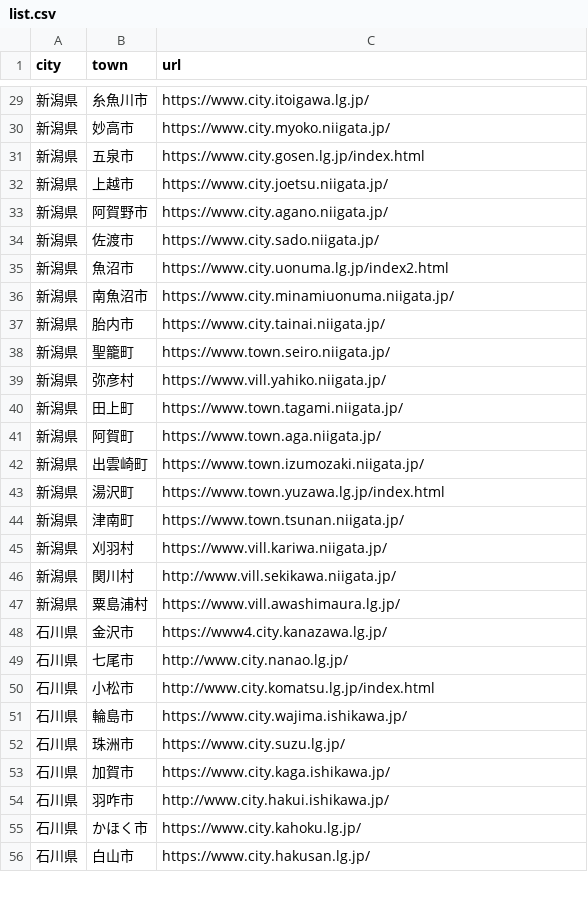
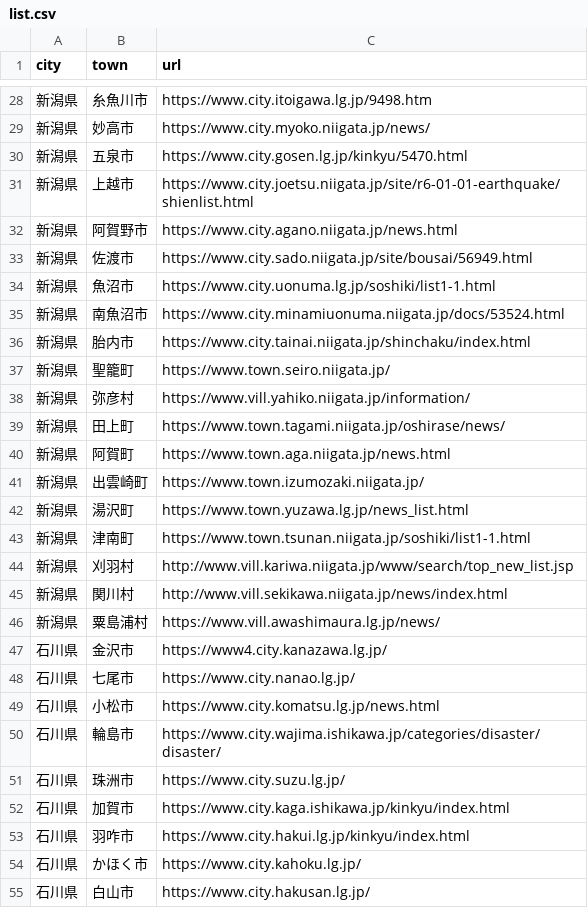
Before and after one commit to hello112334/website_update_check_tool, a CSV file: list.csv, drawn as a sheet; only a part is shown, gaps mark what is left out; addresses are those after the commit; the diff covers the shown part only; the diff names each change by its address in the sheet, - before the commit and + after, or states it on an @@ line.

Commit message:
update list

```diff
--- a/list.csv
+++ b/list.csv
-C28 (url): https://www.city.itoigawa.lg.jp/
+C28 (url): https://www.city.itoigawa.lg.jp/9498.htm
-C29 (url): https://www.city.myoko.niigata.jp/
+C29 (url): https://www.city.myoko.niigata.jp/news/
-C30 (url): https://www.city.gosen.lg.jp/index.html
+C30 (url): https://www.city.gosen.lg.jp/kinkyu/5470.html
-C31 (url): https://www.city.joetsu.niigata.jp/
+C31 (url): https://www.city.joetsu.niigata.jp/site/r6-01-01-earthquake/shienlist.html
-C32 (url): https://www.city.agano.niigata.jp/
+C32 (url): https://www.city.agano.niigata.jp/news.html
-C33 (url): https://www.city.sado.niigata.jp/
+C33 (url): https://www.city.sado.niigata.jp/site/bousai/56949.html
-C34 (url): https://www.city.uonuma.lg.jp/index2.html
+C34 (url): https://www.city.uonuma.lg.jp/soshiki/list1-1.html
-C35 (url): https://www.city.minamiuonuma.niigata.jp/
+C35 (url): https://www.city.minamiuonuma.niigata.jp/docs/53524.html
-C36 (url): https://www.city.tainai.niigata.jp/
+C36 (url): https://www.city.tainai.niigata.jp/shinchaku/index.html
-C38 (url): https://www.vill.yahiko.niigata.jp/
+C38 (url): https://www.vill.yahiko.niigata.jp/information/
-C39 (url): https://www.town.tagami.niigata.jp/
+C39 (url): https://www.town.tagami.niigata.jp/oshirase/news/
-C40 (url): https://www.town.aga.niigata.jp/
+C40 (url): https://www.town.aga.niigata.jp/news.html
-C42 (url): https://www.town.yuzawa.lg.jp/index.html
+C42 (url): https://www.town.yuzawa.lg.jp/news_list.html
-C43 (url): https://www.town.tsunan.niigata.jp/
+C43 (url): https://www.town.tsunan.niigata.jp/soshiki/list1-1.html
-C44 (url): https://www.vill.kariwa.niigata.jp/
+C44 (url): http://www.vill.kariwa.niigata.jp/www/search/top_new_list.jsp
-C45 (url): http://www.vill.sekikawa.niigata.jp/
+C45 (url): http://www.vill.sekikawa.niigata.jp/news/index.html
-C46 (url): https://www.vill.awashimaura.lg.jp/
+C46 (url): https://www.vill.awashimaura.lg.jp/news/
-C48 (url): http://www.city.nanao.lg.jp/
+C48 (url): https://www.city.nanao.lg.jp/
-C49 (url): http://www.city.komatsu.lg.jp/index.html
+C49 (url): https://www.city.komatsu.lg.jp/news.html
-C50 (url): https://www.city.wajima.ishikawa.jp/
+C50 (url): https://www.city.wajima.ishikawa.jp/categories/disaster/disaster/
-C52 (url): https://www.city.kaga.ishikawa.jp/
+C52 (url): https://www.city.kaga.ishikawa.jp/kinkyu/index.html
-C53 (url): http://www.city.hakui.ishikawa.jp/
+C53 (url): https://www.city.hakui.lg.jp/kinkyu/index.html
```
Also changed, not shown: 1 removed row and 33 edited cells elsewhere in this file, 2 other files.
